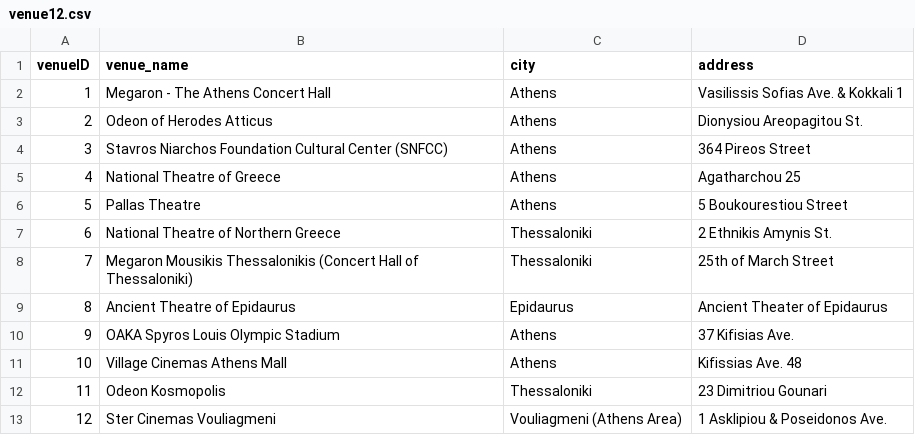
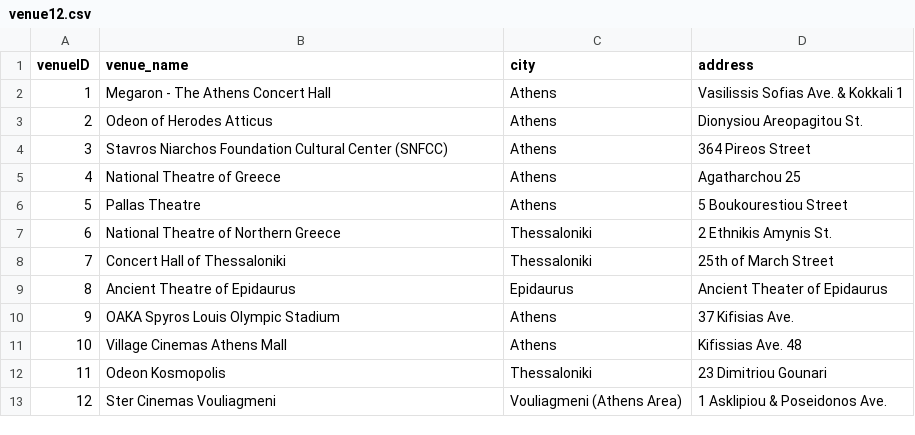
Before and after one commit to kosarx/ProjectWebProgramming-OMADA-16-, a CSV file: database/dataGeneration/venue12.csv, drawn as a sheet; the diff names each change by its address in the sheet, - before the commit and + after, or states it on an @@ line.

```diff
--- a/database/dataGeneration/venue12.csv
+++ b/database/dataGeneration/venue12.csv
-B8 (venue_name): Megaron Mousikis Thessalonikis (Concert Hall of Thessaloniki)
+B8 (venue_name): Concert Hall of Thessaloniki
```
Also changed, not shown: database/dataGeneration/theater5.csv, database/dataGeneration/ticketR.csv, 2 other files.
